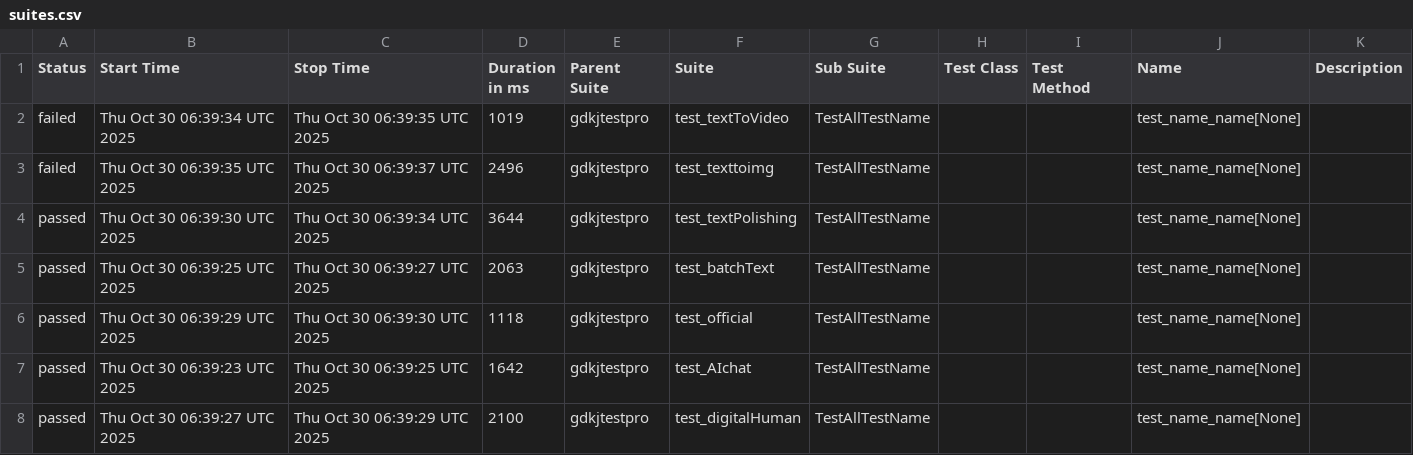
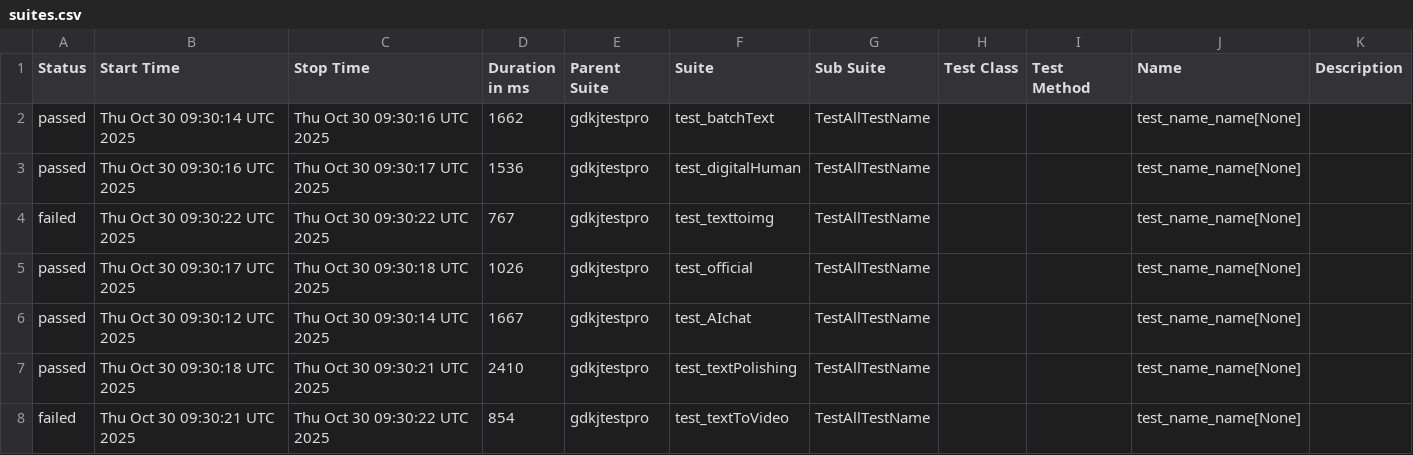
Before and after one commit to cmd-is-xka/gdkj, a CSV file: data/suites.csv, drawn as a sheet.

```diff
--- a/data/suites.csv
+++ b/data/suites.csv
@@ -1,8 +1,8 @@
 "Status","Start Time","Stop Time","Duration in ms","Parent Suite","Suite","Sub Suite","Test Class","Test Method","Name","Description"
-"failed","Thu Oct 30 06:39:34 UTC 2025","Thu Oct 30 06:39:35 UTC 2025","1019","gdkjtestpro","test_textToVideo","TestAllTestName","","","test_name_name[None]",""
-"failed","Thu Oct 30 06:39:35 UTC 2025","Thu Oct 30 06:39:37 UTC 2025","2496","gdkjtestpro","test_texttoimg","TestAllTestName","","","test_name_name[None]",""
-"passed","Thu Oct 30 06:39:30 UTC 2025","Thu Oct 30 06:39:34 UTC 2025","3644","gdkjtestpro","test_textPolishing","TestAllTestName","","","test_name_name[None]",""
-"passed","Thu Oct 30 06:39:25 UTC 2025","Thu Oct 30 06:39:27 UTC 2025","2063","gdkjtestpro","test_batchText","TestAllTestName","","","test_name_name[None]",""
-"passed","Thu Oct 30 06:39:29 UTC 2025","Thu Oct 30 06:39:30 UTC 2025","1118","gdkjtestpro","test_official","TestAllTestName","","","test_name_name[None]",""
-"passed","Thu Oct 30 06:39:23 UTC 2025","Thu Oct 30 06:39:25 UTC 2025","1642","gdkjtestpro","test_AIchat","TestAllTestName","","","test_name_name[None]",""
-"passed","Thu Oct 30 06:39:27 UTC 2025","Thu Oct 30 06:39:29 UTC 2025","2100","gdkjtestpro","test_digitalHuman","TestAllTestName","","","test_name_name[None]",""
+"passed","Thu Oct 30 09:30:14 UTC 2025","Thu Oct 30 09:30:16 UTC 2025","1662","gdkjtestpro","test_batchText","TestAllTestName","","","test_name_name[None]",""
+"passed","Thu Oct 30 09:30:16 UTC 2025","Thu Oct 30 09:30:17 UTC 2025","1536","gdkjtestpro","test_digitalHuman","TestAllTestName","","","test_name_name[None]",""
+"failed","Thu Oct 30 09:30:22 UTC 2025","Thu Oct 30 09:30:22 UTC 2025","767","gdkjtestpro","test_texttoimg","TestAllTestName","","","test_name_name[None]",""
+"passed","Thu Oct 30 09:30:17 UTC 2025","Thu Oct 30 09:30:18 UTC 2025","1026","gdkjtestpro","test_official","TestAllTestName","","","test_name_name[None]",""
+"passed","Thu Oct 30 09:30:12 UTC 2025","Thu Oct 30 09:30:14 UTC 2025","1667","gdkjtestpro","test_AIchat","TestAllTestName","","","test_name_name[None]",""
+"passed","Thu Oct 30 09:30:18 UTC 2025","Thu Oct 30 09:30:21 UTC 2025","2410","gdkjtestpro","test_textPolishing","TestAllTestName","","","test_name_name[None]",""
+"failed","Thu Oct 30 09:30:21 UTC 2025","Thu Oct 30 09:30:22 UTC 2025","854","gdkjtestpro","test_textToVideo","TestAllTestName","","","test_name_name[None]",""
```
Also changed, not shown: 29 other files.
